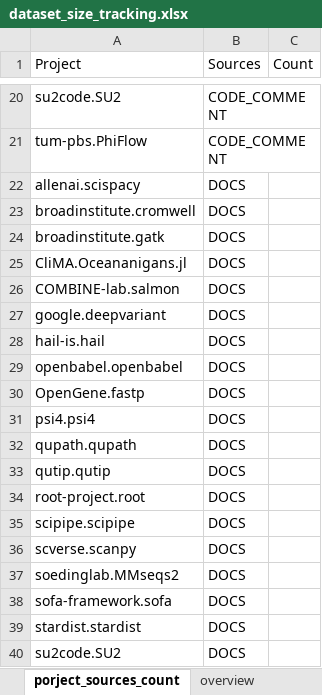
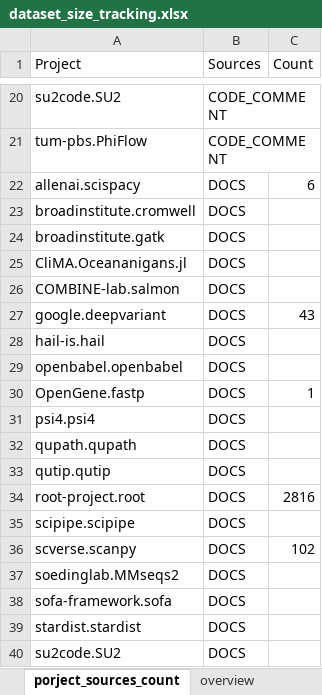
Before and after one commit to dmitrijs-voronovs/scientific-software-architecture-analysis, an Excel workbook: data/dataset_size/dataset_size_tracking.xlsx, sheet porject_sources_count, drawn as a sheet; only a part is shown, gaps mark what is left out; values as stored, in another font and other column widths than the file's, no borders; table styles not drawn; the diff covers the shown part only; the diff names each change by its address in the sheet, - before the commit and + after, or states it on an @@ line.

```diff
--- a/data/dataset_size/dataset_size_tracking.xlsx (sheet porject_sources_count)
+++ b/data/dataset_size/dataset_size_tracking.xlsx (sheet porject_sources_count)
-C22 (Count): (empty)
+C22 (Count): 6
-C27 (Count): (empty)
+C27 (Count): 43
-C30 (Count): (empty)
+C30 (Count): 1
-C34 (Count): (empty)
+C34 (Count): 2816
-C36 (Count): (empty)
+C36 (Count): 102
```
Also changed, not shown: 7 edited cells elsewhere in this sheet, sheet overview, charts or pictures, 3 other files.
